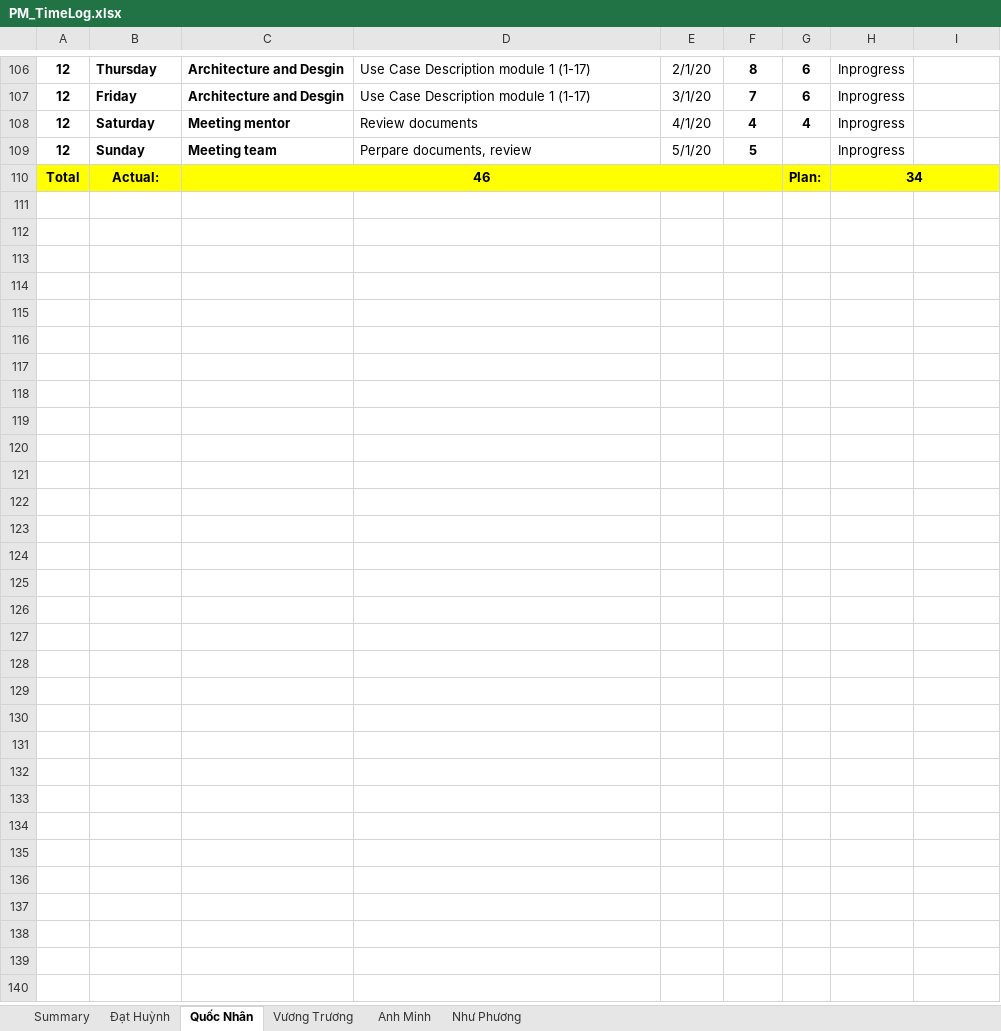
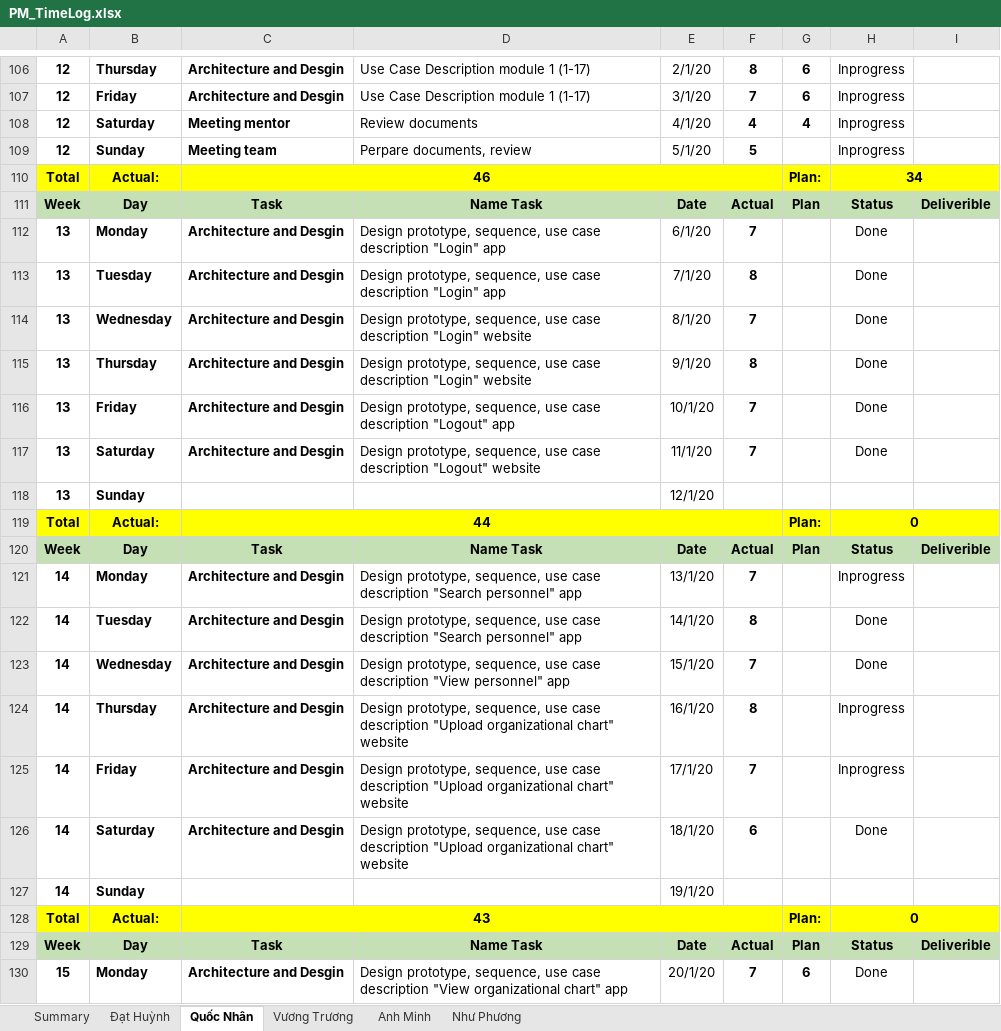
Before and after one commit to DamianHuynh/Capstone-Project, an Excel workbook: Improgress/4. Timelog/PM_TimeLog.xlsx, sheet Quốc Nhân, drawn as a sheet; only a part is shown, gaps mark what is left out; values as stored, in another font and other column widths than the file's, no borders; the diff covers the shown part only; the diff names each change by its address in the sheet, - before the commit and + after, or states it on an @@ line.

```diff
--- a/Improgress/4. Timelog/PM_TimeLog.xlsx (sheet Quốc Nhân)
+++ b/Improgress/4. Timelog/PM_TimeLog.xlsx (sheet Quốc Nhân)
+row 111: Week | Day | Task | Name Task | Date | Actual | Plan | Status | Deliverible
+row 112: 13 | Monday | Architecture and Desgin | Design prototype, sequence, use case description "Login" app | 6/1/20 | 7 |  | Done
+row 113: 13 | Tuesday | Architecture and Desgin | Design prototype, sequence, use case description "Login" app | 7/1/20 | 8 |  | Done
+row 114: 13 | Wednesday | Architecture and Desgin | Design prototype, sequence, use case description "Login" website | 8/1/20 | 7 |  | Done
+row 115: 13 | Thursday | Architecture and Desgin | Design prototype, sequence, use case description "Login" website | 9/1/20 | 8 |  | Done
+row 116: 13 | Friday | Architecture and Desgin | Design prototype, sequence, use case description "Logout" app | 10/1/20 | 7 |  | Done
+row 117: 13 | Saturday | Architecture and Desgin | Design prototype, sequence, use case description "Logout" website | 11/1/20 | 7 |  | Done
+row 118: 13 | Sunday |  |  | 12/1/20
+row 119: Total | Actual: | 44 |  |  |  | Plan: | 0
+row 120: Week | Day | Task | Name Task | Date | Actual | Plan | Status | Deliverible
+row 121: 14 | Monday | Architecture and Desgin | Design prototype, sequence, use case description "Search personnel" app | 13/1/20 | 7 |  | Inprogress
+row 122: 14 | Tuesday | Architecture and Desgin | Design prototype, sequence, use case description "Search personnel" app | 14/1/20 | 8 |  | Done
+row 123: 14 | Wednesday | Architecture and Desgin | Design prototype, sequence, use case description "View personnel" app | 15/1/20 | 7 |  | Done
+row 124: 14 | Thursday | Architecture and Desgin | Design prototype, sequence, use case description "Upload organizational chart" website | 16/1/20 | 8 |  | Inprogress
+row 125: 14 | Friday | Architecture and Desgin | Design prototype, sequence, use case description "Upload organizational chart" website | 17/1/20 | 7 |  | Inprogress
+row 126: 14 | Saturday | Architecture and Desgin | Design prototype, sequence, use case description "Upload organizational chart" website | 18/1/20 | 6 |  | Done
+row 127: 14 | Sunday |  |  | 19/1/20
+row 128: Total | Actual: | 43 |  |  |  | Plan: | 0
+row 129: Week | Day | Task | Name Task | Date | Actual | Plan | Status | Deliverible
+row 130: 15 | Monday | Architecture and Desgin | Design prototype, sequence, use case description "View organizational chart" app | 20/1/20 | 7 | 6 | Done
```
Also changed, not shown: 79 added rows elsewhere in this sheet, charts or pictures, Improgress/2. Artifact and Deliverable/Project Monitoring and Control/PM_Module1_Ver1.0.xlsx.
